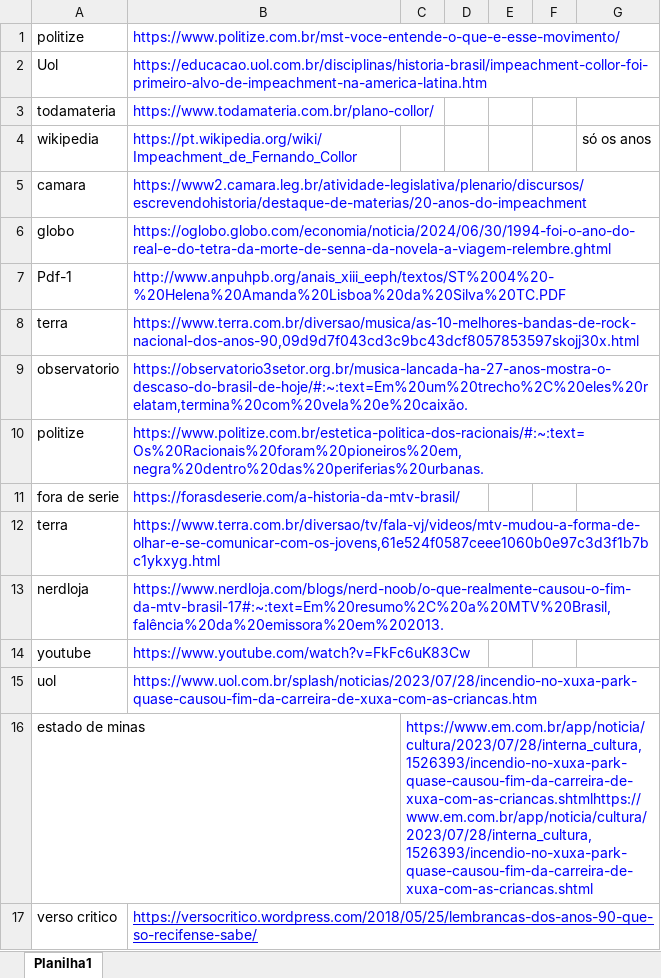
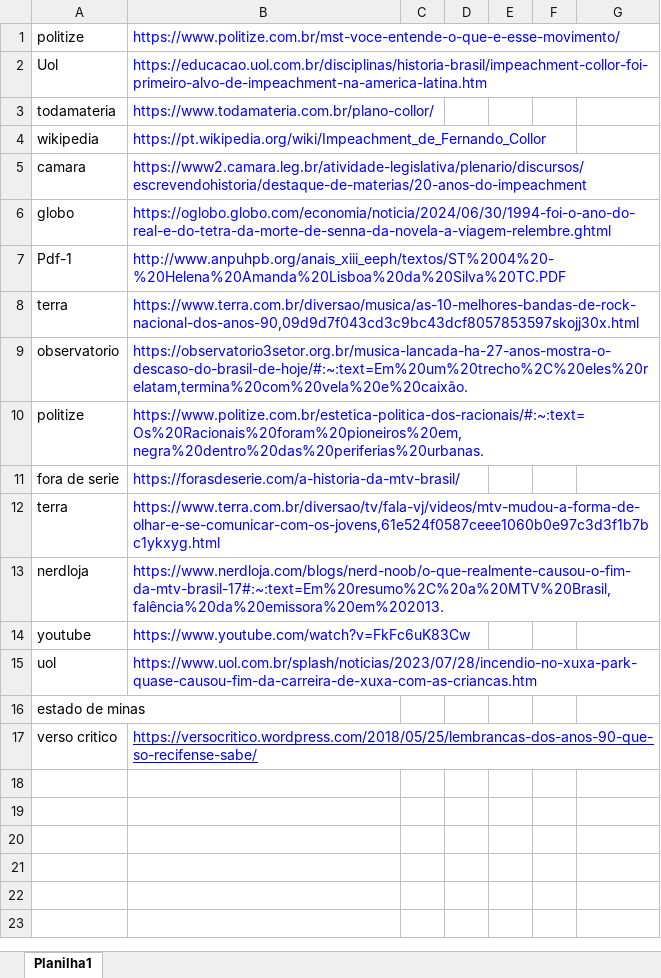
Before and after one commit to n1c0d3m05/projeto-escola, an Excel workbook: links/links.xlsx, sheet Planilha1, drawn as a sheet; values as stored, in another font and other column widths than the file's, no borders; the diff names each change by its address in the sheet, - before the commit and + after, or states it on an @@ line.

```diff
--- a/links/links.xlsx (sheet Planilha1)
+++ b/links/links.xlsx (sheet Planilha1)
-G4: só os anos
+G4: (empty)
-C16: https://www.em.com.br/app/noticia/cultura/2023/07/28/interna_cultura,1526393/incendio-no-xuxa-park-quase-causou-fim-da-carreira-de-xuxa-com-as-criancas.shtmlhttps://www.em.com.br/app/noticia/cultura/2023/07/28/interna_cultura,1526393/incendio-no-xuxa-park-quase-causou-fim-da-carreira-de-xuxa-com-as-criancas.shtml
+C16: (empty)
```
Also changed, not shown: 4 other files.
